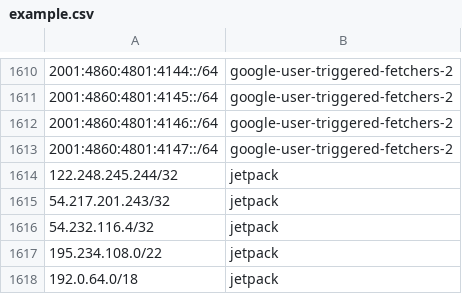
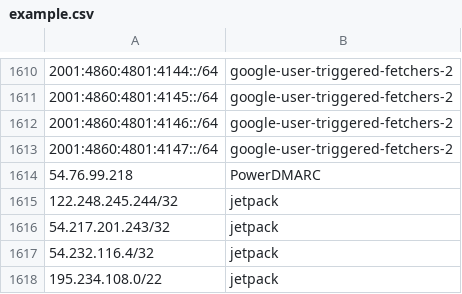
Before and after one commit to kaleidpixel/reliablebot-ip-list, a CSV file: example/example.csv, drawn as a sheet; only a part is shown, gaps mark what is left out; the shorter side is filled out with more unchanged rows; the diff names each change by its address in the sheet, - before the commit and + after, or states it on an @@ line.

Commit message:
update example.

```diff
--- a/example/example.csv
+++ b/example/example.csv
+row 1614: 54.76.99.218 | PowerDMARC
```
Also changed, not shown: 1 other file.
